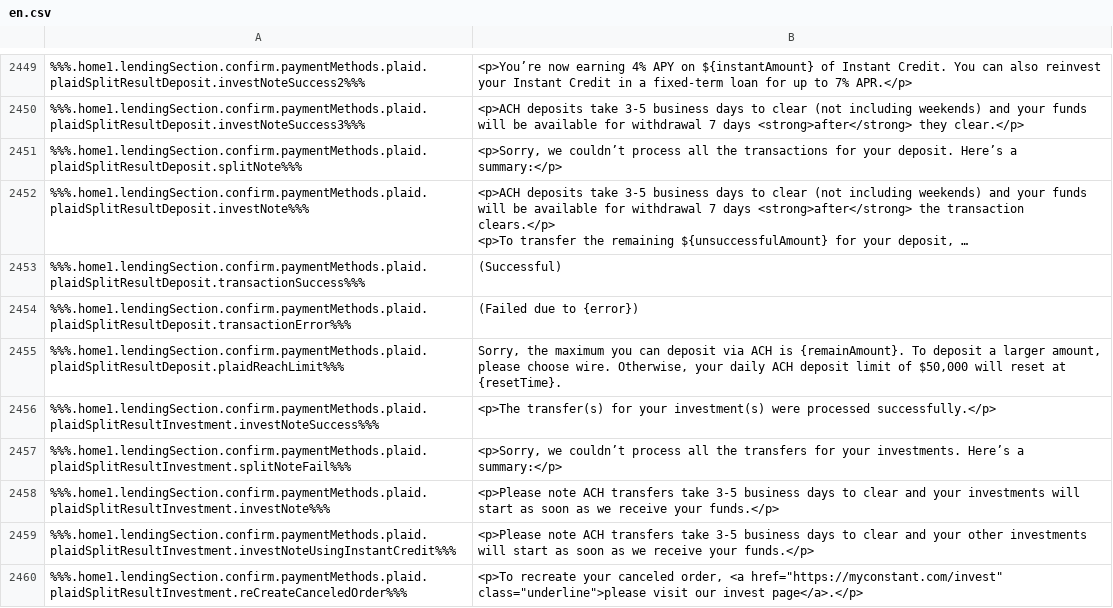
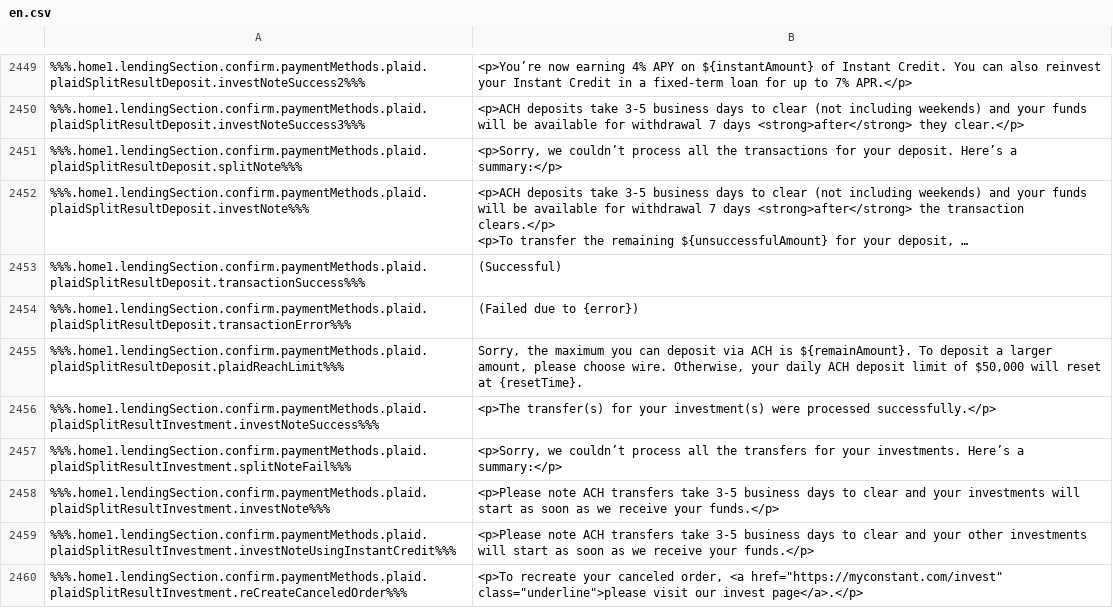
Before and after one commit to duyhtq/constant-web-i18n, a CSV file: store/en.csv, drawn as a sheet; only a part is shown, gaps mark what is left out; long unchanged cells end in …; the diff names each change by its address in the sheet, - before the commit and + after, or states it on an @@ line.

```diff
--- a/store/en.csv
+++ b/store/en.csv
-B2455: …ACH is {remainAmount}. To deposit…
+B2455: …ACH is ${remainAmount}. To deposit…
```
Also changed, not shown: 1 other file.
